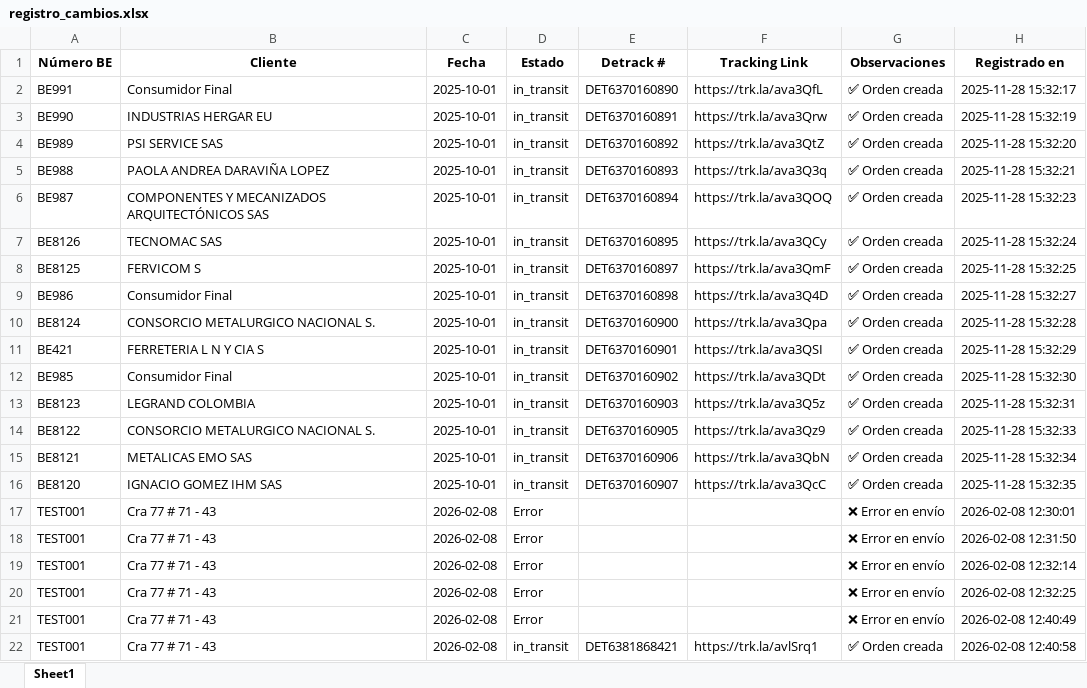
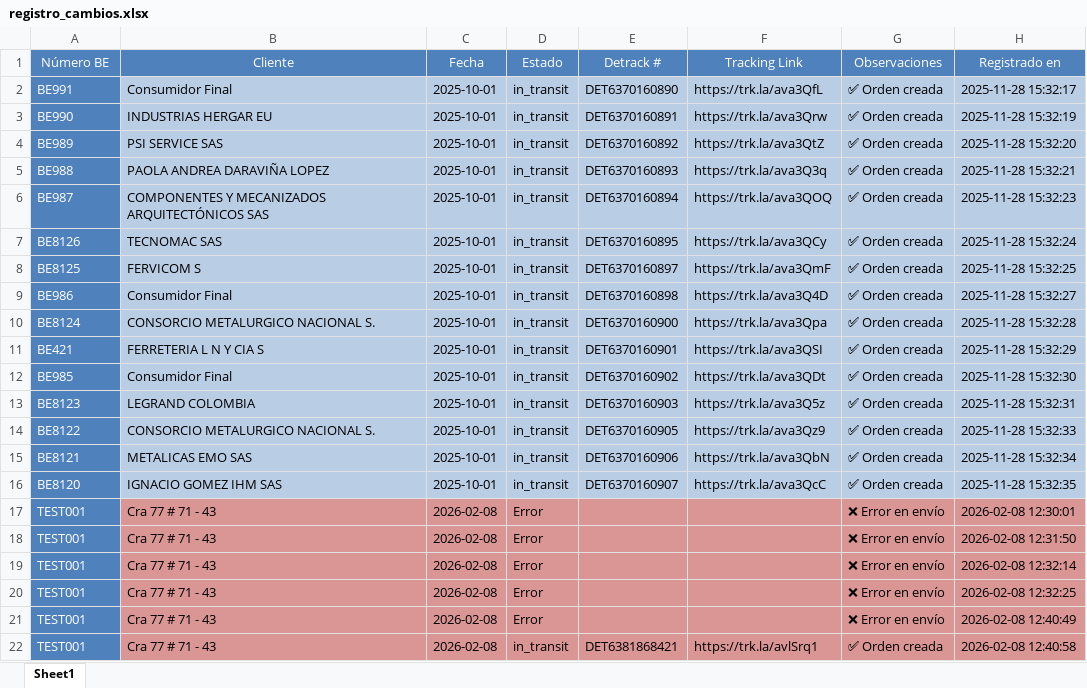
Before and after one commit to AndresSuarez09/Proyecto-lsae, an Excel workbook: salida/registro_cambios.xlsx, sheet Sheet1, drawn as a sheet; values as stored, in another font and other column widths than the file's, no borders; the diff names each change by its address in the sheet, - before the commit and + after, or states it on an @@ line.

```diff
--- a/salida/registro_cambios.xlsx (sheet Sheet1)
+++ b/salida/registro_cambios.xlsx (sheet Sheet1)
@@ A1:H1 fill: none → #4F81BD, text colour: black → #FFFFFF, bold: on → off @@
@@ A2:A22 fill: none → #4F81BD, text colour: black → #FFFFFF @@
-B2:H16 fill: none
+B2:H16 fill: #B9CDE5
-B17:H22 fill: none
+B17:H22 fill: #D99694
```
Also changed, not shown: resultados/facturas_lubrisol.xlsx.
